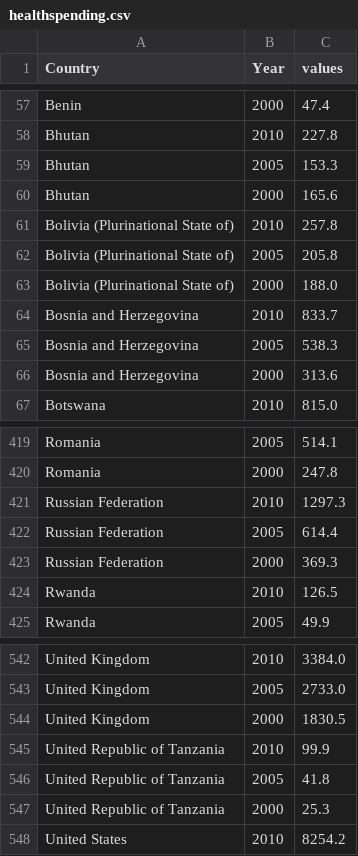
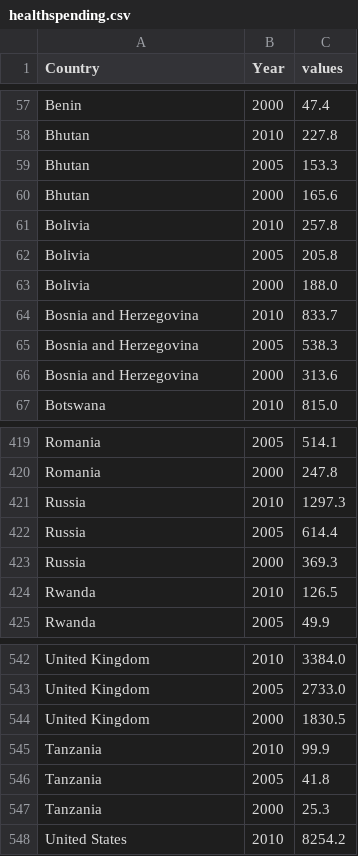
Before and after one commit to ckim2013/health_map, a CSV file: data/healthspending.csv, drawn as a sheet; only a part is shown, gaps mark what is left out.

```diff
--- a/data/healthspending.csv
+++ b/data/healthspending.csv
@@ -60,5 +60,5 @@ Bhutan,2005,153.3
 Bhutan,2000,165.6
-Bolivia (Plurinational State of),2010,257.8
-Bolivia (Plurinational State of),2005,205.8
-Bolivia (Plurinational State of),2000,188.0
+Bolivia,2010,257.8
+Bolivia,2005,205.8
+Bolivia,2000,188.0
 Bosnia and Herzegovina,2010,833.7
@@ -420,5 +420,5 @@ Romania,2005,514.1
 Romania,2000,247.8
-Russian Federation,2010,1297.3
-Russian Federation,2005,614.4
-Russian Federation,2000,369.3
+Russia,2010,1297.3
+Russia,2005,614.4
+Russia,2000,369.3
 Rwanda,2010,126.5
@@ -544,5 +544,5 @@ United Kingdom,2005,2733.0
 United Kingdom,2000,1830.5
-United Republic of Tanzania,2010,99.9
-United Republic of Tanzania,2005,41.8
-United Republic of Tanzania,2000,25.3
+Tanzania,2010,99.9
+Tanzania,2005,41.8
+Tanzania,2000,25.3
 United States,2010,8254.2
```
Also changed, not shown: 5 other files.
